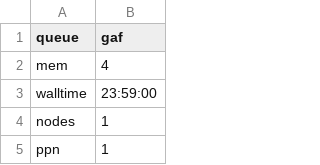
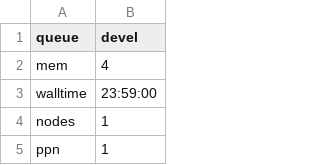
Before and after one commit to molgenis/molgenis-pipelines, a CSV file: compute5/NGS_DNA-2.1.1/parameters_tmp03.csv, drawn as a sheet; only a part is shown.

Commit message:
changed queue

```diff
--- a/compute5/NGS_DNA-2.1.1/parameters_tmp03.csv
+++ b/compute5/NGS_DNA-2.1.1/parameters_tmp03.csv
@@ -1,2 +1,2 @@
-queue,gaf
+queue,devel
 mem,4
```
